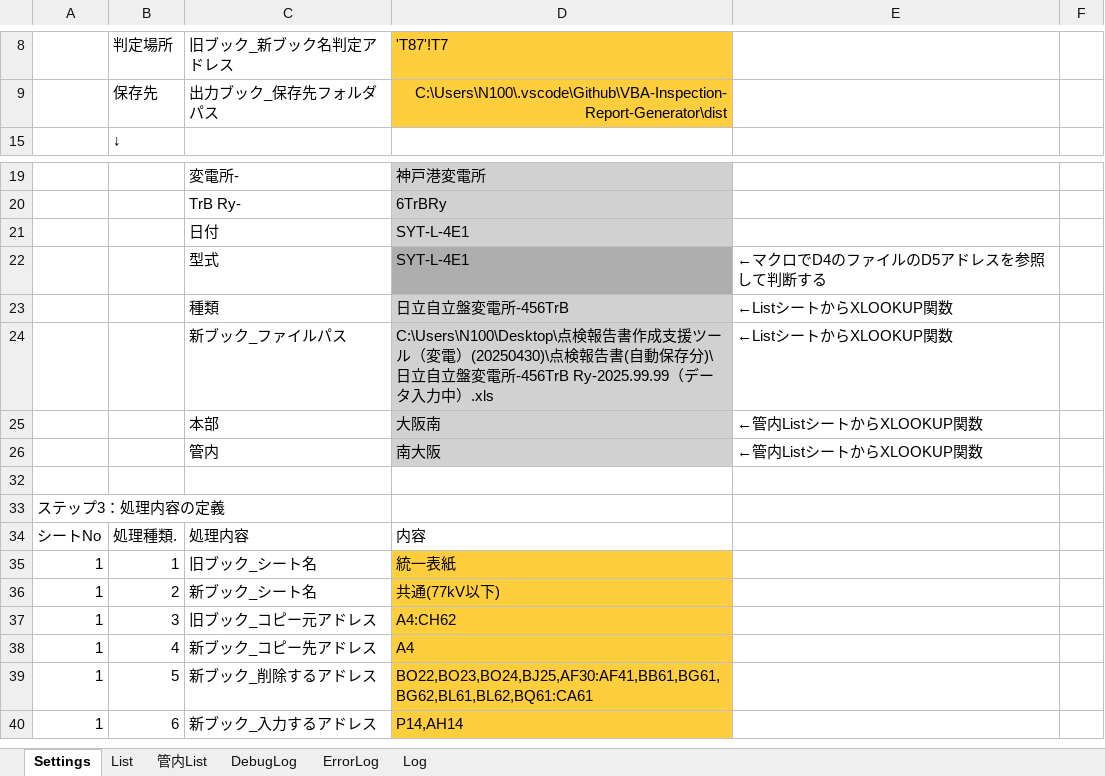
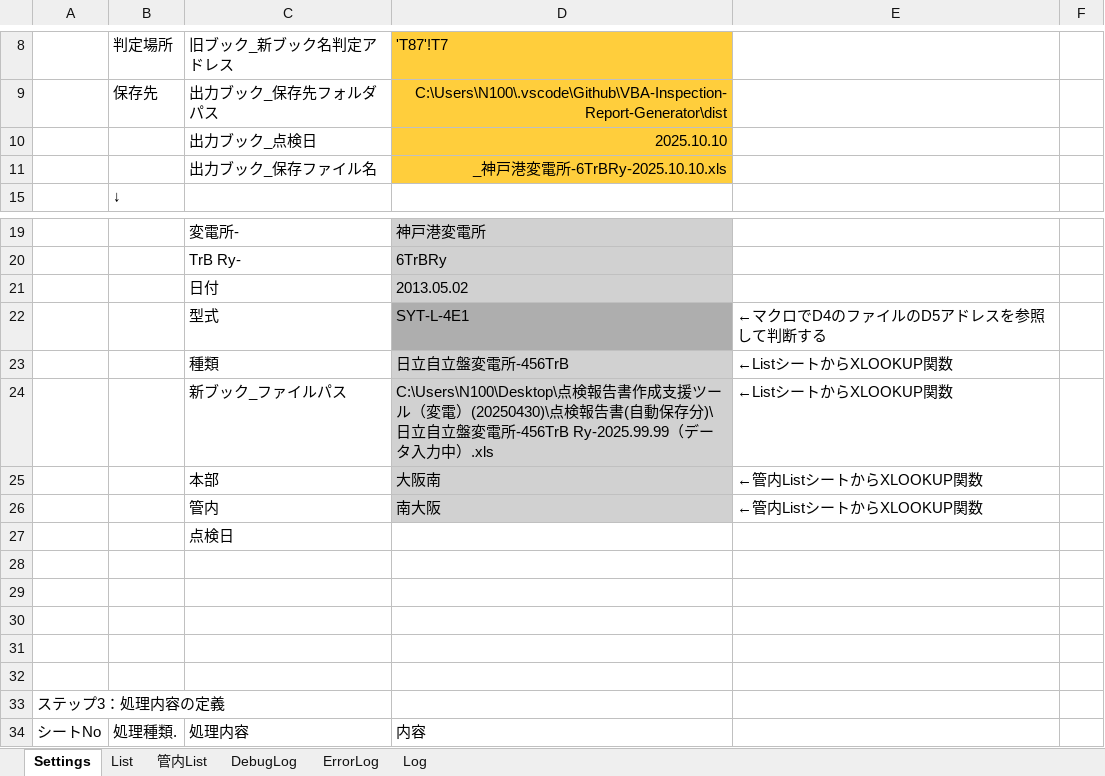
Before and after one commit to sasha232045/VBA-Inspection-Report-Generator, an Excel workbook: dist/変電TrPro成績書作成ExcelVBA_v0.1.1.xlsm, sheet Settings, drawn as a sheet; only a part is shown, gaps mark what is left out; the shorter side is filled out with more unchanged rows; values as stored, in another font and other column widths than the file's, no borders; charts and pictures not drawn; the diff names each change by its address in the sheet, - before the commit and + after, or states it on an @@ line.

```diff
--- a/dist/変電TrPro成績書作成ExcelVBA_v0.1.1.xlsm (sheet Settings)
+++ b/dist/変電TrPro成績書作成ExcelVBA_v0.1.1.xlsm (sheet Settings)
+row 10:  |  | 出力ブック_点検日 | 2025.10.10
+row 11:  |  | 出力ブック_保存ファイル名 | _神戸港変電所-6TrBRy-2025.10.10.xls
-D21: SYT-L-4E1
+D21: 2013.05.02
+row 27:  |  | 点検日
+row 28: (empty)
+row 29: (empty)
+row 30: (empty)
+row 31: (empty)
```
Also changed, not shown: sheet DebugLog, sheet ErrorLog, sheet Log, dist/変電TrPro成績書作成ExcelVBA_v0.1.2.xlsm, 15 other files.
